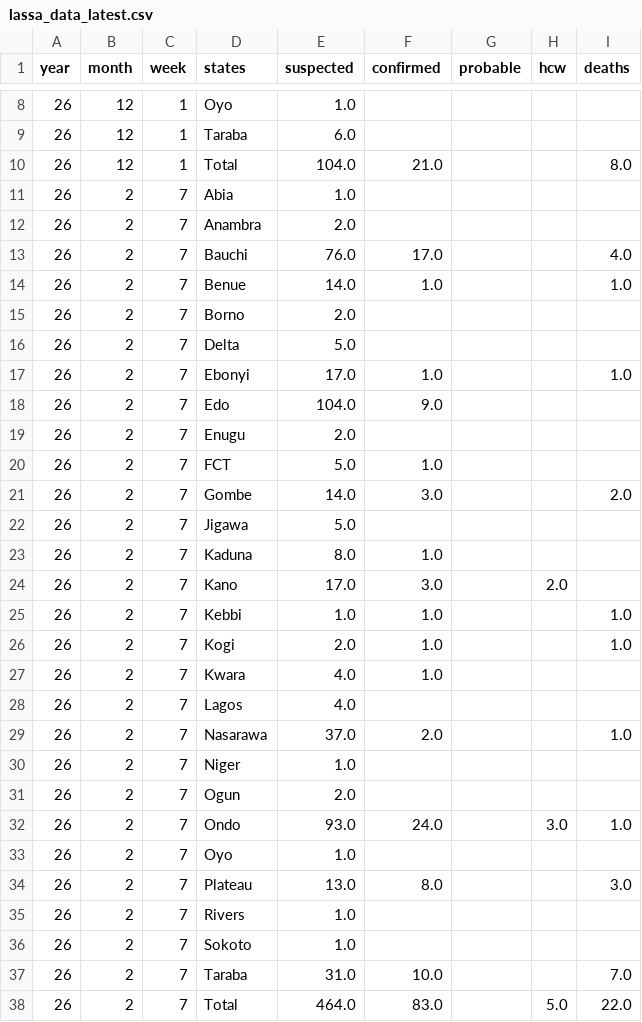
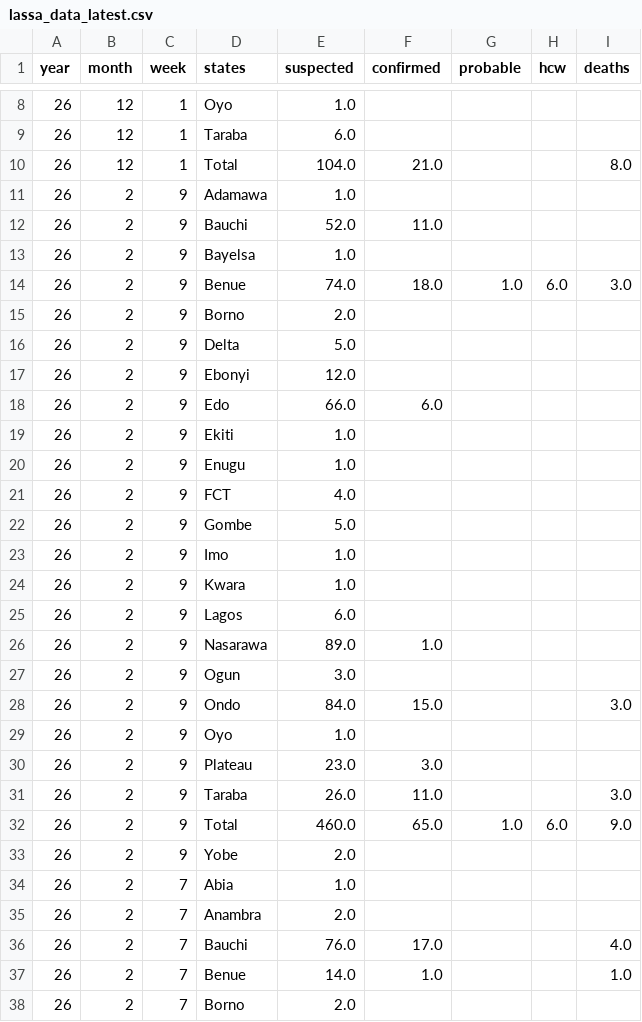
Before and after one commit to BioDivHealth/LF_Nigeria_Reports, a CSV file: exports/lassa_data_latest.csv, drawn as a sheet; only a part is shown, gaps mark what is left out; the shorter side is filled out with more unchanged rows; the diff names each change by its address in the sheet, - before the commit and + after, or states it on an @@ line.

```diff
--- a/exports/lassa_data_latest.csv
+++ b/exports/lassa_data_latest.csv
+row 11: 26 | 2 | 9 | Adamawa | 1.0
+row 12: 26 | 2 | 9 | Bauchi | 52.0 | 11.0
+row 13: 26 | 2 | 9 | Bayelsa | 1.0
+row 14: 26 | 2 | 9 | Benue | 74.0 | 18.0 | 1.0 | 6.0 | 3.0
+row 15: 26 | 2 | 9 | Borno | 2.0
+row 16: 26 | 2 | 9 | Delta | 5.0
+row 17: 26 | 2 | 9 | Ebonyi | 12.0
+row 18: 26 | 2 | 9 | Edo | 66.0 | 6.0
+row 19: 26 | 2 | 9 | Ekiti | 1.0
+row 20: 26 | 2 | 9 | Enugu | 1.0
+row 21: 26 | 2 | 9 | FCT | 4.0
+row 22: 26 | 2 | 9 | Gombe | 5.0
+row 23: 26 | 2 | 9 | Imo | 1.0
+row 24: 26 | 2 | 9 | Kwara | 1.0
+row 25: 26 | 2 | 9 | Lagos | 6.0
+row 26: 26 | 2 | 9 | Nasarawa | 89.0 | 1.0
+row 27: 26 | 2 | 9 | Ogun | 3.0
+row 28: 26 | 2 | 9 | Ondo | 84.0 | 15.0 |  |  | 3.0
+row 29: 26 | 2 | 9 | Oyo | 1.0
+row 30: 26 | 2 | 9 | Plateau | 23.0 | 3.0
+row 31: 26 | 2 | 9 | Taraba | 26.0 | 11.0 |  |  | 3.0
+row 32: 26 | 2 | 9 | Total | 460.0 | 65.0 | 1.0 | 6.0 | 9.0
+row 33: 26 | 2 | 9 | Yobe | 2.0
```
Also changed, not shown: 1 other file.
